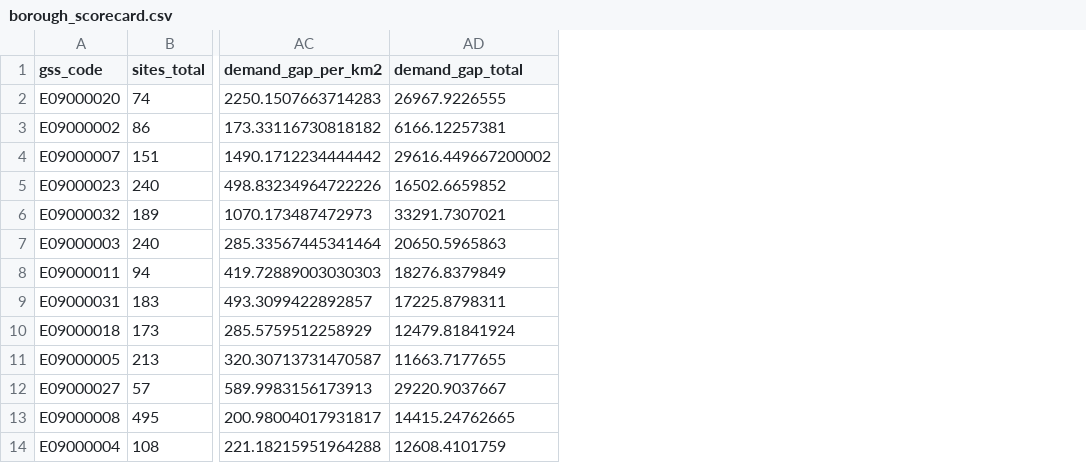
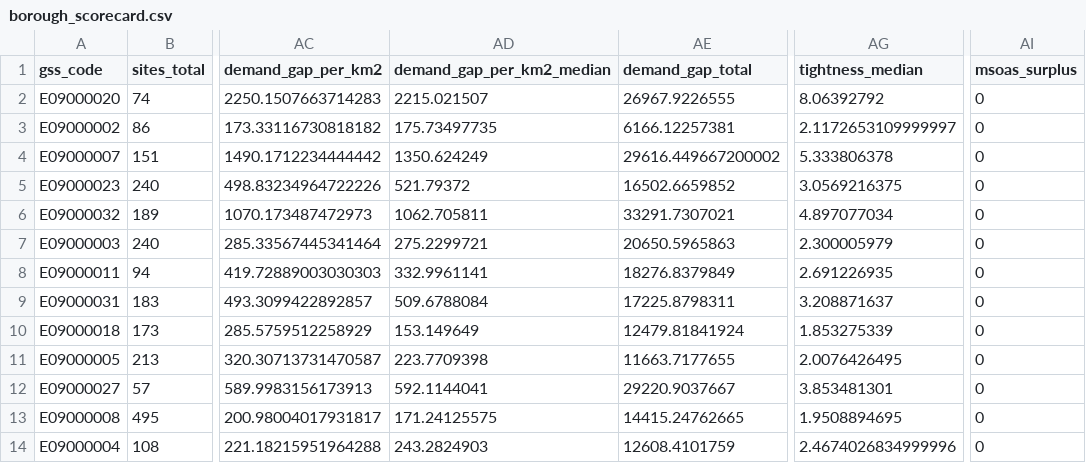
Before and after one commit to 6imeon/RIBS, a CSV file: data/processed/borough_scorecard.csv, drawn as a sheet; only a part is shown, gaps mark what is left out; the diff names each change by its address in the sheet, - before the commit and + after, or states it on an @@ line.

Commit message:
Add demand lens: Scale/Scarcity toggle, insight sentence, borough ranking
Implements Features 1-3 of ui-changes-spec.md.

Borough demand figures now carry medians alongside means, and the app uses
the median. London's gap_per_km2 distribution is skewed hard by City of
London: mean 606 vs median 383. Comparing a borough against a mean-based
"typical London area" would overstate every figure by ~58%.

- aggregate.py: median gap_per_km2 and tightness per borough, surplus-MSOA
  counts, and london_reference.json holding the London-wide denominators.
  Recomputed from source rather than hard-coded so they cannot drift from
  the borough figures they are divided into.
- Scale/Scarcity switch drives choropleth, ranking and sentence together.
- Ranking excludes City of London (one MSOA, not comparable to boroughs of
  30+) and footnotes the exclusion. It stays on the map and in supply tables.
- Comparison sentence inverts below 1.0: "3.3x smaller ... but still a
  shortfall" rather than "0.3x bigger", which states the opposite of the
  number. Surplus boroughs get the no-multiplier wording.
- Regenerated the inlined DATA literal from the scorecard; it had a frozen
  column subset and silently lacked every new column.

Feature 4 (per-MSOA surplus shading) deliberately not built: rendering 982
MSOAs publishes MSOA-level records, which the borough-only aggregation
exists to prevent under the DUA, and only 3 of 982 are in surplus. Noted in
README as needing organiser sign-off.

Verified in headless chromium: both lenses, borough selection, sub-1.0 and
surplus wording, dark theme, and 430-1600px viewports. No console errors.

```diff
--- a/data/processed/borough_scorecard.csv
+++ b/data/processed/borough_scorecard.csv
+column AD (demand_gap_per_km2_median), rows 2-14: 2215.021507 | 175.73497735 | 1350.624249 | 521.79372 | 1062.705811 | 275.2299721 | 332.9961141 | 509.6788084 | 153.149649 | 223.7709398 | 592.1144041 | 171.24125575 | 243.2824903
+column AG (tightness_median), rows 2-14: 8.06392792 | 2.1172653109999997 | 5.333806378 | 3.0569216375 | 4.897077034 | 2.300005979 | 2.691226935 | 3.208871637 | 1.853275339 | 2.0076426495 | 3.853481301 | 1.9508894695 | 2.4674026834999996
+column AI (msoas_surplus), rows 2-14: all 0
```
Also changed, not shown: 9 other files.
